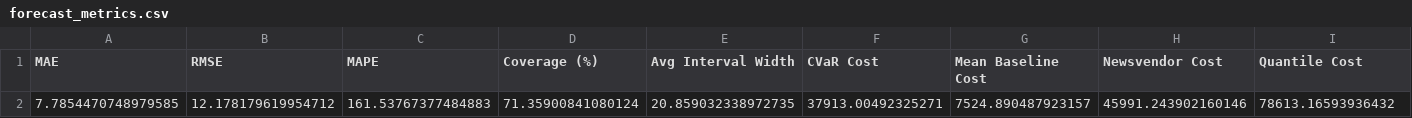
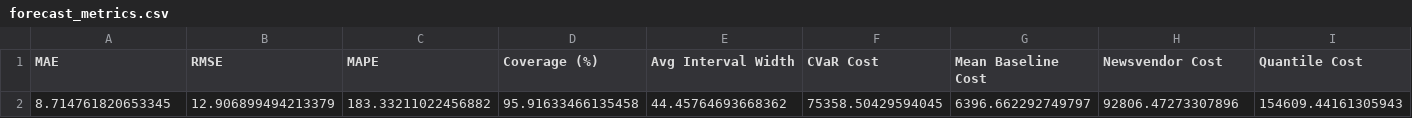
Before and after one commit to RafaelLopesPinheiro/ARTIGO---CONDITIONAL---CVAR, a CSV file: outputs/results/forecast_metrics.csv, drawn as a sheet; only a part is shown; removed rows and columns are numbered as before the commit, all else as after; rows hold the shown columns only; the diff names each change by its address in the sheet, - before the commit and + after, or states it on an @@ line.

```diff
--- a/outputs/results/forecast_metrics.csv
+++ b/outputs/results/forecast_metrics.csv
-row 2: 7.7854470748979585 | 12.178179619954712 | 161.53767377484883 | 71.35900841080124 | 20.859032338972735 | 37913.00492325271 | 7524.890487923157 | 45991.243902160146 | 78613.16593936432
+row 2: 8.714761820653345 | 12.906899494213379 | 183.33211022456882 | 95.91633466135458 | 44.45764693668362 | 75358.50429594045 | 6396.662292749797 | 92806.47273307896 | 154609.44161305943
```
Also changed, not shown: outputs/results/allocations.csv, 42 other files.
